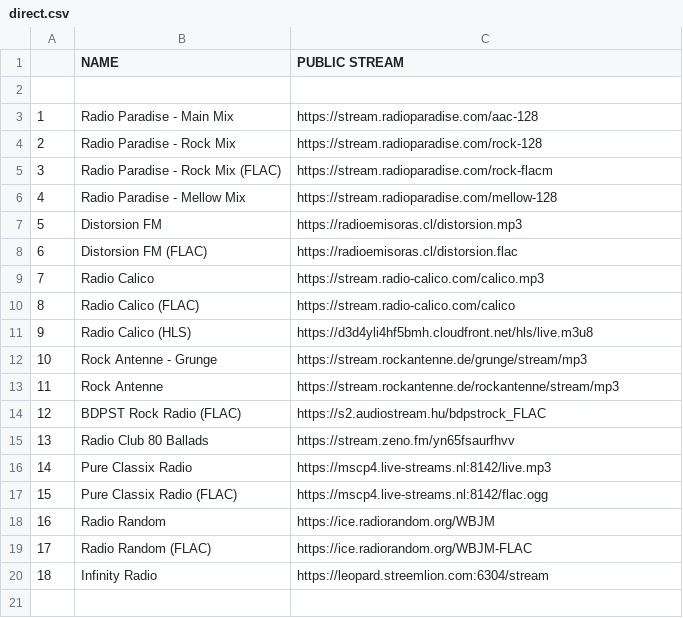
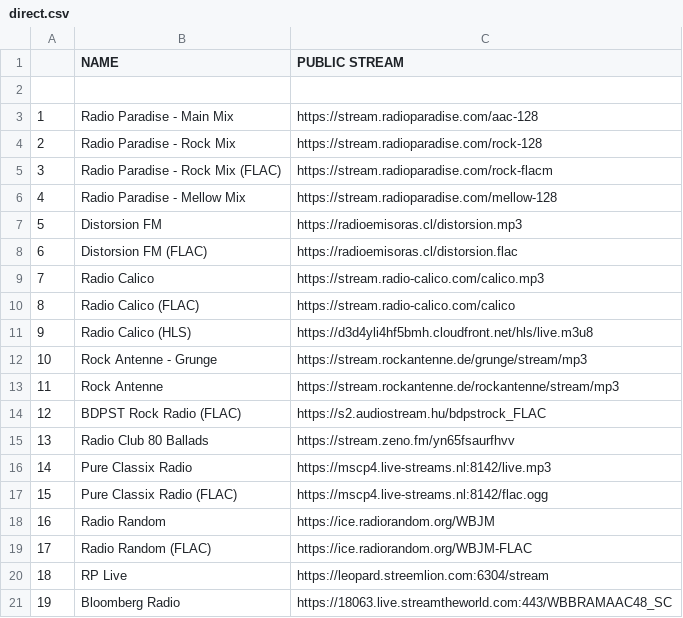
Before and after one commit to deebtb/radioshare, a CSV file: streams/direct.csv, drawn as a sheet.

Commit message:
Add Bloomberg radio

```diff
--- a/streams/direct.csv
+++ b/streams/direct.csv
@@ -19,2 +19,3 @@
 17,Radio Random (FLAC),https://ice.radiorandom.org/WBJM-FLAC
-18,Infinity Radio,https://leopard.streemlion.com:6304/stream
+18,RP Live,https://leopard.streemlion.com:6304/stream
+19,Bloomberg Radio,https://18063.live.streamtheworld.com:443/WBBRAMAAC48_SC
```
